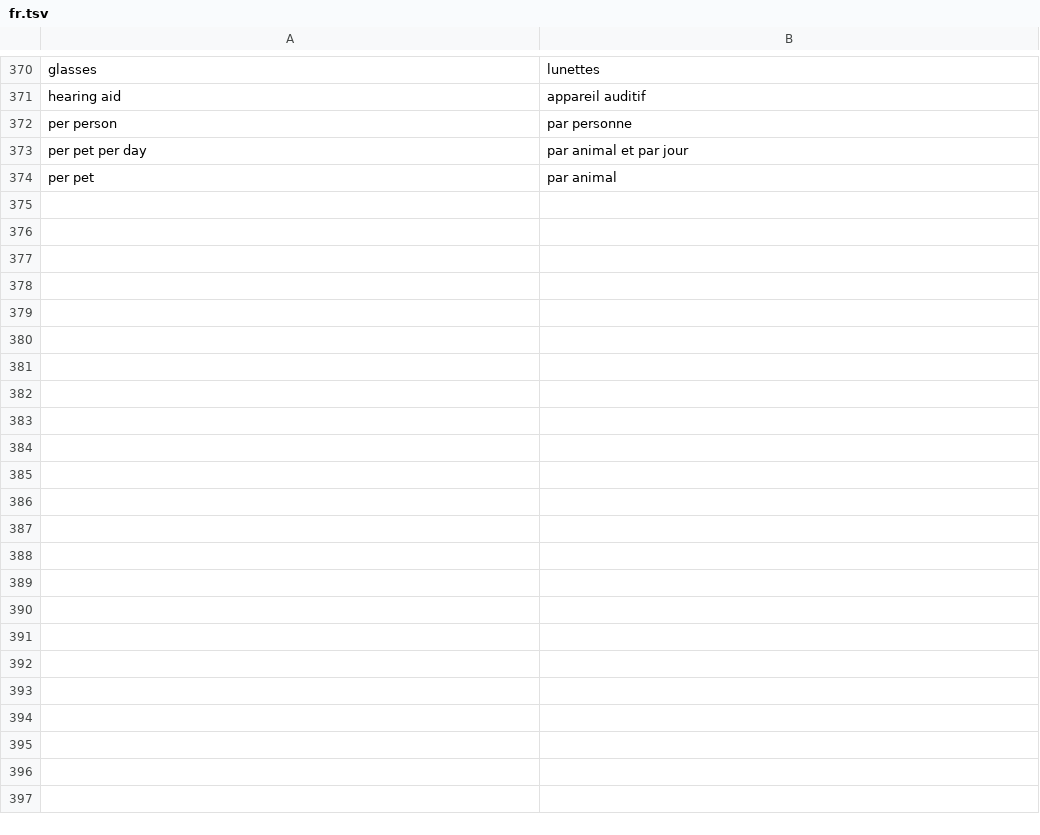
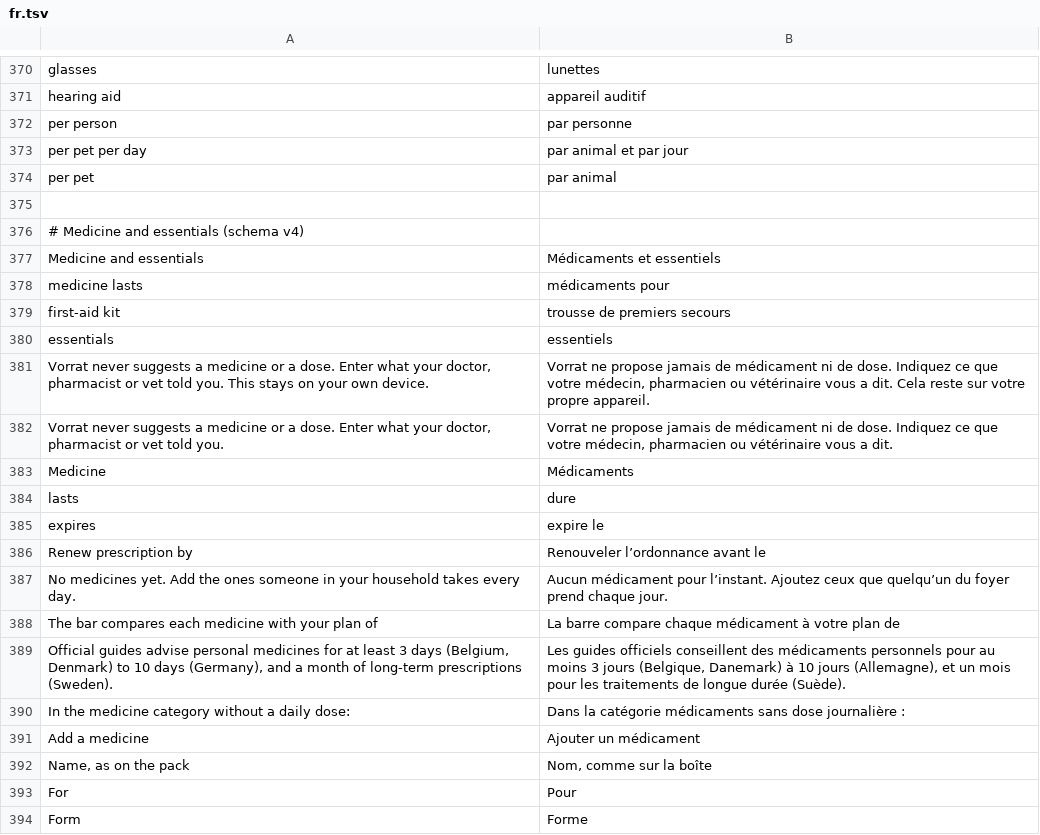
Before and after one commit to Emalsha/vorrat, a TSV file: locales/fr.tsv, drawn as a sheet; only a part is shown, gaps mark what is left out; the diff covers the shown part only.

```diff
--- a/locales/fr.tsv
+++ b/locales/fr.tsv
@@ -374 +374,21 @@ per pet per day	par animal et par jour
 per pet	par animal
+
+# Medicine and essentials (schema v4)
+Medicine and essentials	Médicaments et essentiels
+medicine lasts	médicaments pour
+first-aid kit	trousse de premiers secours
+essentials	essentiels
+Vorrat never suggests a medicine or a dose. Enter what your doctor, pharmacist or vet told you. This stays on your own device.	Vorrat ne propose jamais de médicament ni de dose. Indiquez ce que votre médecin, pharmacien ou vétérinaire vous a dit. Cela reste sur votre propre appareil.
+Vorrat never suggests a medicine or a dose. Enter what your doctor, pharmacist or vet told you.	Vorrat ne propose jamais de médicament ni de dose. Indiquez ce que votre médecin, pharmacien ou vétérinaire vous a dit.
+Medicine	Médicaments
+lasts	dure
+expires	expire le
+Renew prescription by	Renouveler l’ordonnance avant le
+No medicines yet. Add the ones someone in your household takes every day.	Aucun médicament pour l’instant. Ajoutez ceux que quelqu’un du foyer prend chaque jour.
+The bar compares each medicine with your plan of	La barre compare chaque médicament à votre plan de
+Official guides advise personal medicines for at least 3 days (Belgium, Denmark) to 10 days (Germany), and a month of long-term prescriptions (Sweden).	Les guides officiels conseillent des médicaments personnels pour au moins 3 jours (Belgique, Danemark) à 10 jours (Allemagne), et un mois pour les traitements de longue durée (Suède).
+In the medicine category without a daily dose:	Dans la catégorie médicaments sans dose journalière :
+Add a medicine	Ajouter un médicament
+Name, as on the pack	Nom, comme sur la boîte
+For	Pour
+Form	Forme
```
Also changed, not shown: 67 added rows elsewhere in this file, locales/de.tsv, locales/nl.tsv, 17 other files.
